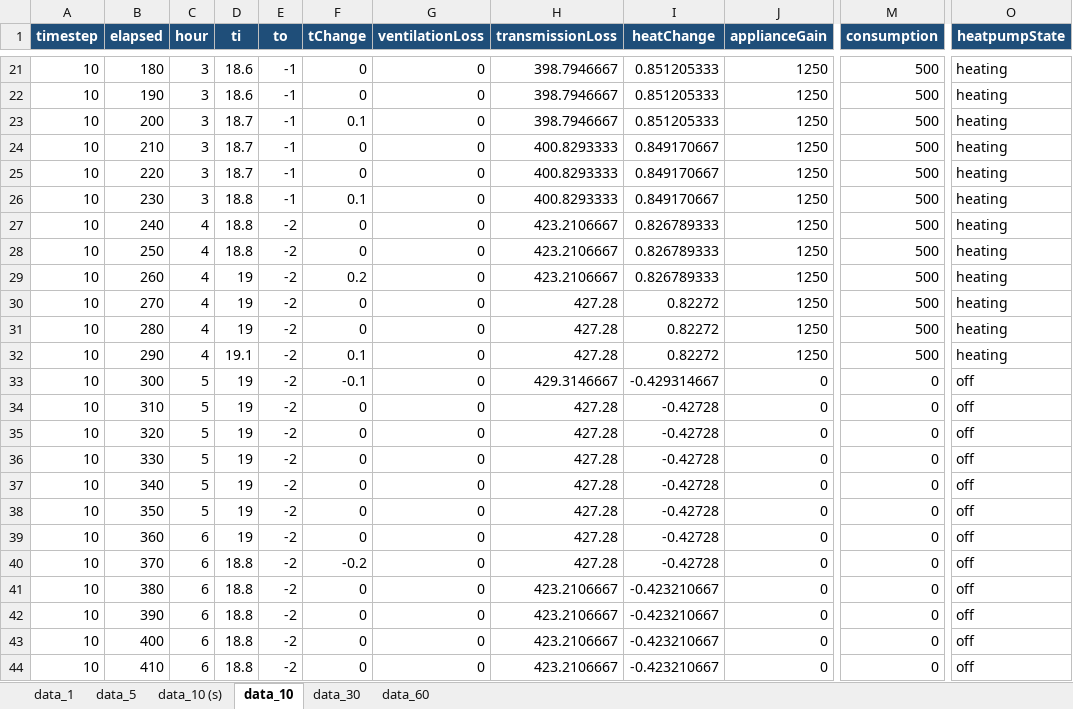
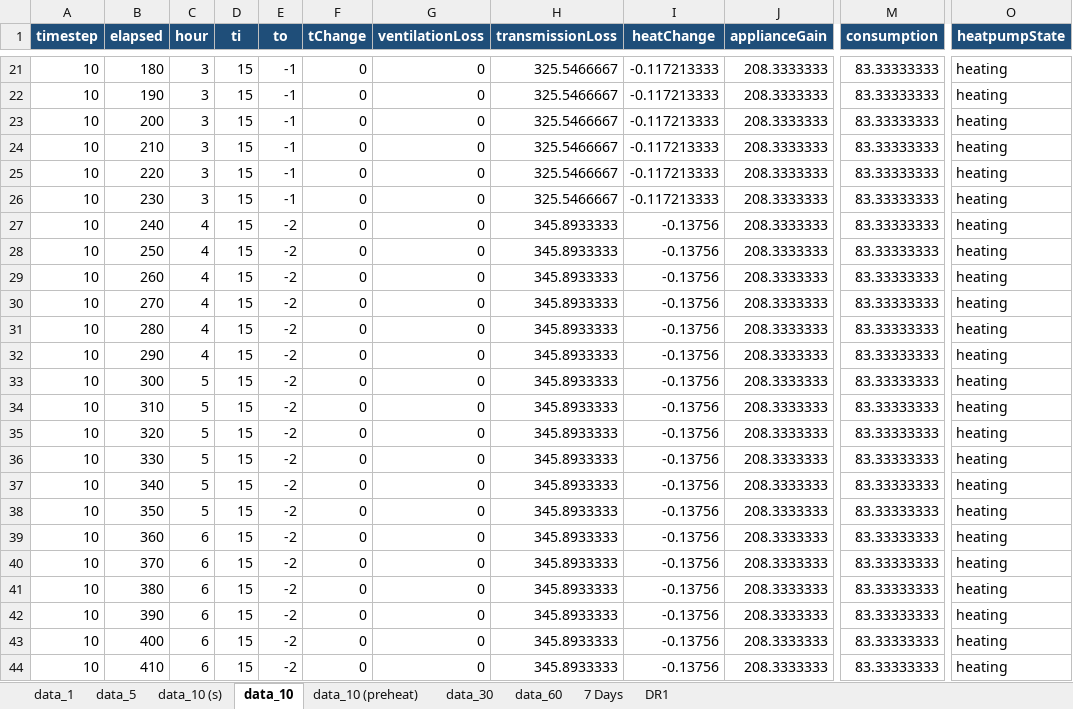
Before and after one commit to Zenthurion/SmartBuildings, an Excel workbook: data_work.xlsx, sheet data_10, drawn as a sheet; only a part is shown, gaps mark what is left out; values as stored, in another font and other column widths than the file's, no borders; the diff covers the shown part only; the diff names each change by its address in the sheet, - before the commit and + after, or states it on an @@ line.

```diff
--- a/data_work.xlsx (sheet data_10)
+++ b/data_work.xlsx (sheet data_10)
+sheet tab: data_10 (preheat)
+sheet tab: 7 Days
+sheet tab: DR1
-D21:D22 (ti): 18.6
+D21:D22 (ti): 15
-H21:H23 (transmissionLoss): 398.7946667
+H21:H23 (transmissionLoss): 325.5466667
-I21:I23 (heatChange): 0.851205333
+I21:I23 (heatChange): -0.117213333
-J21:J32 (applianceGain): 1250
+J21:J32 (applianceGain): 208.3333333
-M21:M32 (consumption): 500
+M21:M32 (consumption): 83.33333333
-D23:D25 (ti): 18.7
+D23:D25 (ti): 15
-F23 (tChange): 0.1
+F23 (tChange): 0
-H24:H26 (transmissionLoss): 400.8293333
+H24:H26 (transmissionLoss): 325.5466667
-I24:I26 (heatChange): 0.849170667
+I24:I26 (heatChange): -0.117213333
-D26:D28 (ti): 18.8
+D26:D28 (ti): 15
-F26 (tChange): 0.1
+F26 (tChange): 0
-H27:H29 (transmissionLoss): 423.2106667
+H27:H29 (transmissionLoss): 345.8933333
-I27:I29 (heatChange): 0.826789333
+I27:I29 (heatChange): -0.13756
-D29:D31 (ti): 19
+D29:D31 (ti): 15
-F29 (tChange): 0.2
+F29 (tChange): 0
-H30:H32 (transmissionLoss): 427.28
+H30:H32 (transmissionLoss): 345.8933333
-I30:I32 (heatChange): 0.82272
+I30:I32 (heatChange): -0.13756
-D32 (ti): 19.1
+D32 (ti): 15
-F32 (tChange): 0.1
+F32 (tChange): 0
-D33:D39 (ti): 19
+D33:D39 (ti): 15
-F33 (tChange): -0.1
+F33 (tChange): 0
-H33 (transmissionLoss): 429.3146667
+H33 (transmissionLoss): 345.8933333
-I33 (heatChange): -0.429314667
+I33 (heatChange): -0.13756
-J33:J44 (applianceGain): 0
+J33:J44 (applianceGain): 208.3333333
-M33:M44 (consumption): 0
+M33:M44 (consumption): 83.33333333
-O33:O44 (heatpumpState): off
+O33:O44 (heatpumpState): heating
-H34:H40 (transmissionLoss): 427.28
+H34:H40 (transmissionLoss): 345.8933333
-I34:I40 (heatChange): -0.42728
+I34:I40 (heatChange): -0.13756
-D40:D44 (ti): 18.8
+D40:D44 (ti): 15
-F40 (tChange): -0.2
+F40 (tChange): 0
-H41:H44 (transmissionLoss): 423.2106667
+H41:H44 (transmissionLoss): 345.8933333
-I41:I44 (heatChange): -0.423210667
+I41:I44 (heatChange): -0.13756
```
Also changed, not shown: 1012 edited cells elsewhere in this sheet, sheet data_1, sheet data_60, charts or pictures, 25 other files.
